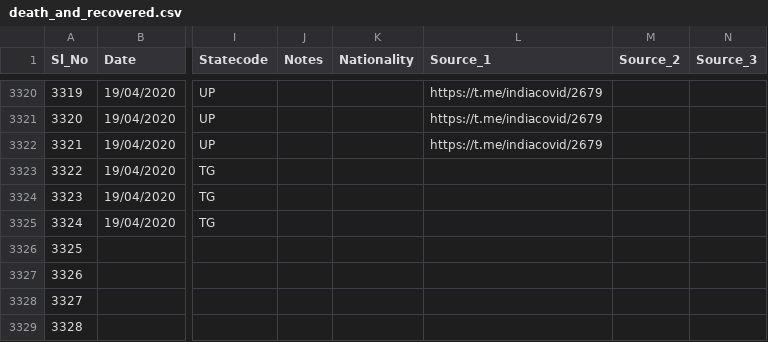
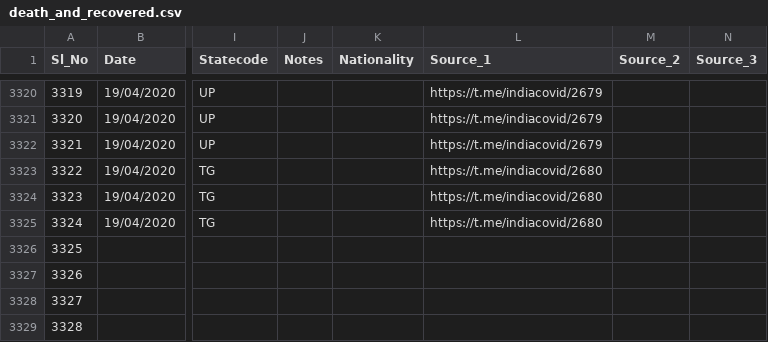
Before and after one commit to shuklaayush/api, a CSV file: csv/2020-04-19/death_and_recovered.csv, drawn as a sheet; only a part is shown, gaps mark what is left out; the diff names each change by its address in the sheet, - before the commit and + after, or states it on an @@ line.

Commit message:
data updated on - Sun Apr 19 15:54:35 UTC 2020

```diff
--- a/csv/2020-04-19/death_and_recovered.csv
+++ b/csv/2020-04-19/death_and_recovered.csv
-L3323:L3325 (Source_1): (empty)
+L3323:L3325 (Source_1): https://t.me/indiacovid/2680
```
Also changed, not shown: csv/2020-04-19/state_wise.csv, csv/latest/death_and_recovered.csv, 5 other files.
